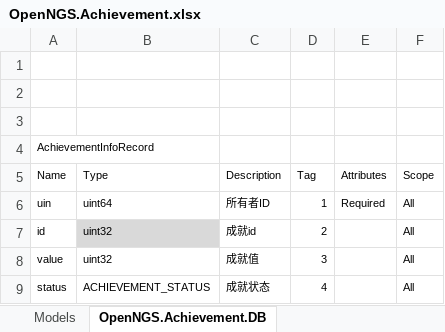
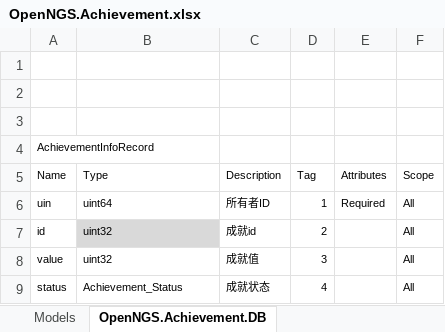
Before and after one commit to Open-NGS/OpenNGS.Network, an Excel workbook: Data/Entities/OpenNGS/OpenNGS.Achievement.xlsx, sheet OpenNGS.Achievement.DB, drawn as a sheet; values as stored, in another font and other column widths than the file's, no borders; conditional formats and table styles not drawn; the diff names each change by its address in the sheet, - before the commit and + after, or states it on an @@ line.

```diff
--- a/Data/Entities/OpenNGS/OpenNGS.Achievement.xlsx (sheet OpenNGS.Achievement.DB)
+++ b/Data/Entities/OpenNGS/OpenNGS.Achievement.xlsx (sheet OpenNGS.Achievement.DB)
-B9 (Type): ACHIEVEMENT_STATUS
+B9 (Type): Achievement_Status
```
Also changed, not shown: sheet OpenNGS.Achievement.Service, sheet Models, sheet OpenNGS.Achievement.Data, sheet OpenNGS.Achievement.Common, Data/Tables/Achievement.xlsx, 20 other files.
